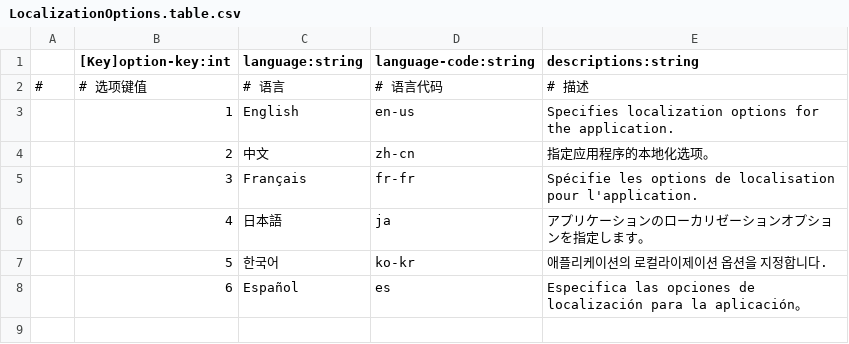
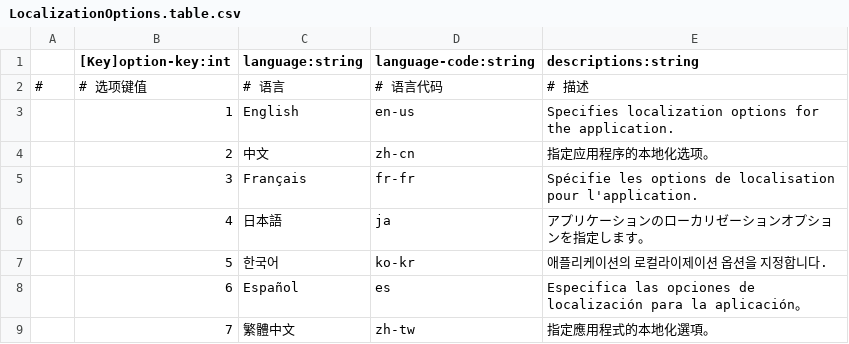
Before and after one commit to fengb3/Docker.Dotnet.UI, a CSV file: Docker.Dotnet.UI/ImmutableTables/LocalizationOptions.table.csv, drawn as a sheet; the diff names each change by its address in the sheet, - before the commit and + after, or states it on an @@ line.

```diff
--- a/Docker.Dotnet.UI/ImmutableTables/LocalizationOptions.table.csv
+++ b/Docker.Dotnet.UI/ImmutableTables/LocalizationOptions.table.csv
+row 9:  | 7 | 繁體中文 | zh-tw | 指定應用程式的本地化選項。
```
Also changed, not shown: Docker.Dotnet.UI/ImmutableTables/Localization.table.csv.
